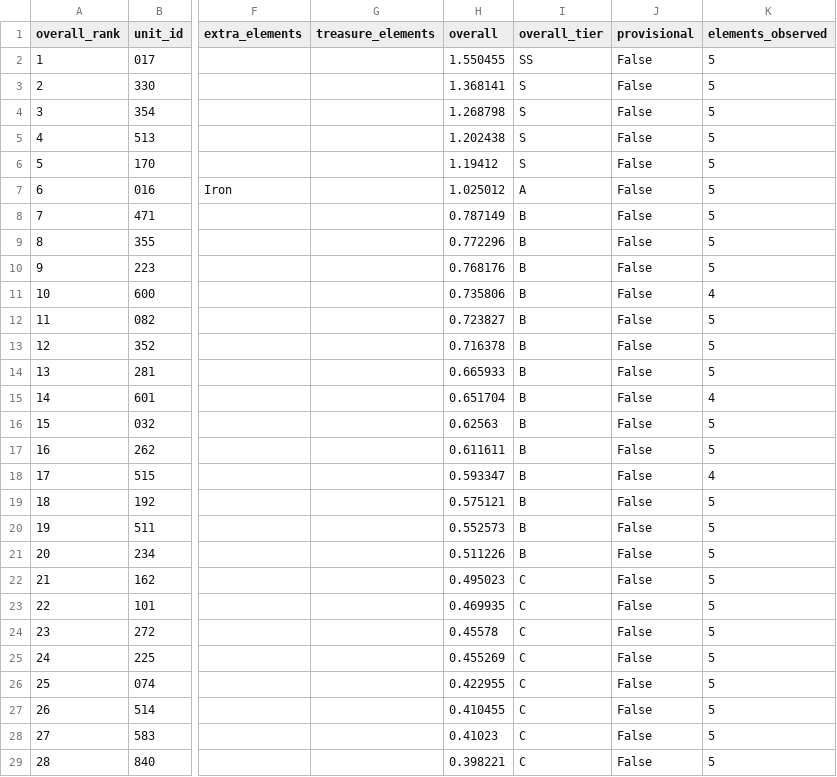
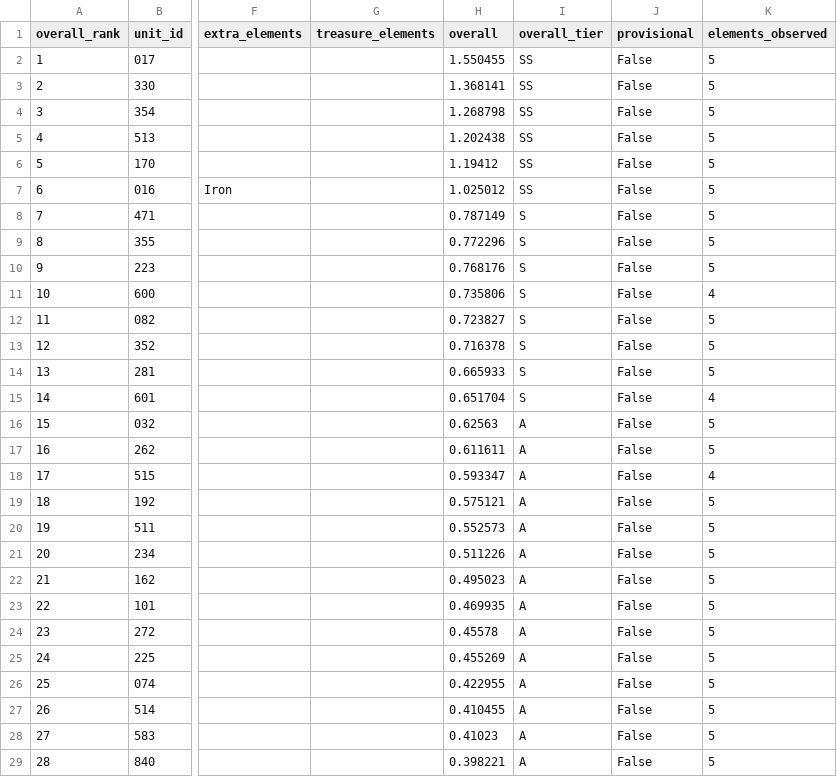
Before and after one commit to Jgaram/nikke-analysis, a CSV file: data/processed/metrics_overall_tiers.csv, drawn as a sheet; only a part is shown, gaps mark what is left out; the diff covers the shown part only; the diff names each change by its address in the sheet, - before the commit and + after, or states it on an @@ line.

```diff
--- a/data/processed/metrics_overall_tiers.csv
+++ b/data/processed/metrics_overall_tiers.csv
-I3:I6 (overall_tier): S
+I3:I6 (overall_tier): SS
-I7 (overall_tier): A
+I7 (overall_tier): SS
-I8:I15 (overall_tier): B
+I8:I15 (overall_tier): S
-I16:I21 (overall_tier): B
+I16:I21 (overall_tier): A
-I22:I29 (overall_tier): C
+I22:I29 (overall_tier): A
```
Also changed, not shown: 55 edited cells elsewhere in this file, data/processed/metrics_element_tiers.csv, data/processed/metrics_tier_changes.csv, 17 other files.
